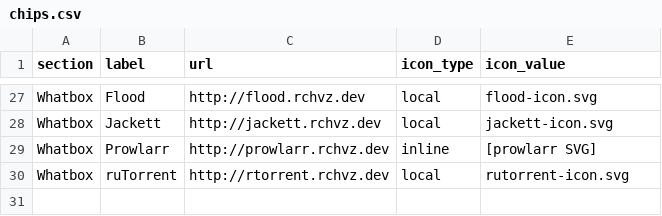
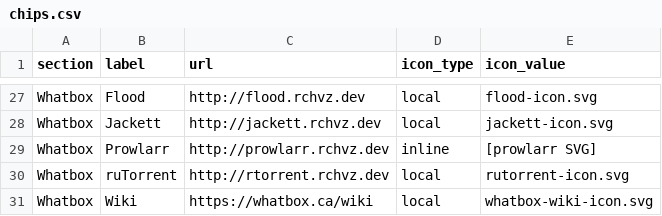
Before and after one commit to ryanchavezzz/start, a CSV file: chips.csv, drawn as a sheet; only a part is shown, gaps mark what is left out.

Commit message:
Refactor: Sync links with chips.csv, update 2026 holidays, and redesign status bar with minimalist Things 3 aesthetic

```diff
--- a/chips.csv
+++ b/chips.csv
@@ -30 +30,2 @@ Whatbox,Prowlarr,http://prowlarr.rchvz.dev,inline,[prowlarr SVG]
 Whatbox,ruTorrent,http://rtorrent.rchvz.dev,local,rutorrent-icon.svg
+Whatbox,Wiki,https://whatbox.ca/wiki,local,whatbox-wiki-icon.svg
```
Also changed, not shown: 6 other files.
